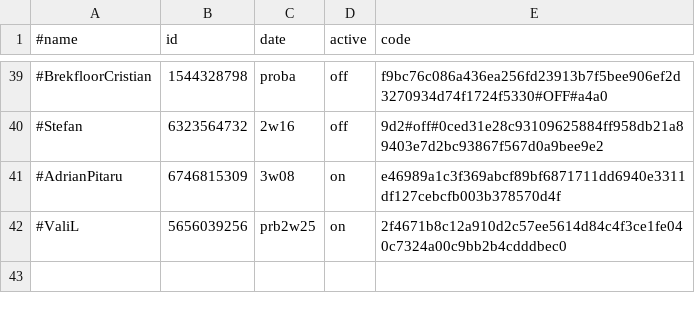
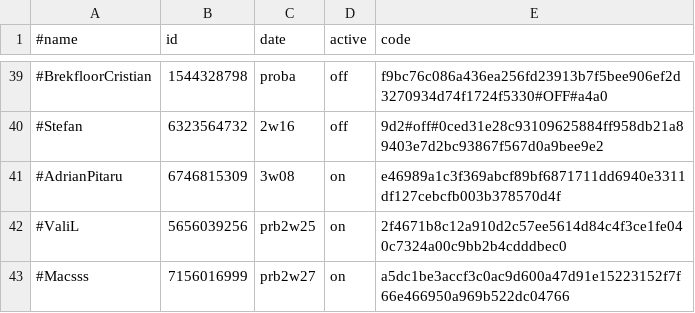
Before and after one commit to b3tin4/pro, a CSV file: gc/auth.csv, drawn as a sheet; only a part is shown, gaps mark what is left out; the diff names each change by its address in the sheet, - before the commit and + after, or states it on an @@ line.

Commit message:
Update auth.csv

```diff
--- a/gc/auth.csv
+++ b/gc/auth.csv
+row 43: #Macsss | 7156016999 | prb2w27 | on | a5dc1be3accf3c0ac9d600a47d91e15223152f7f66e466950a969b522dc04766
```
